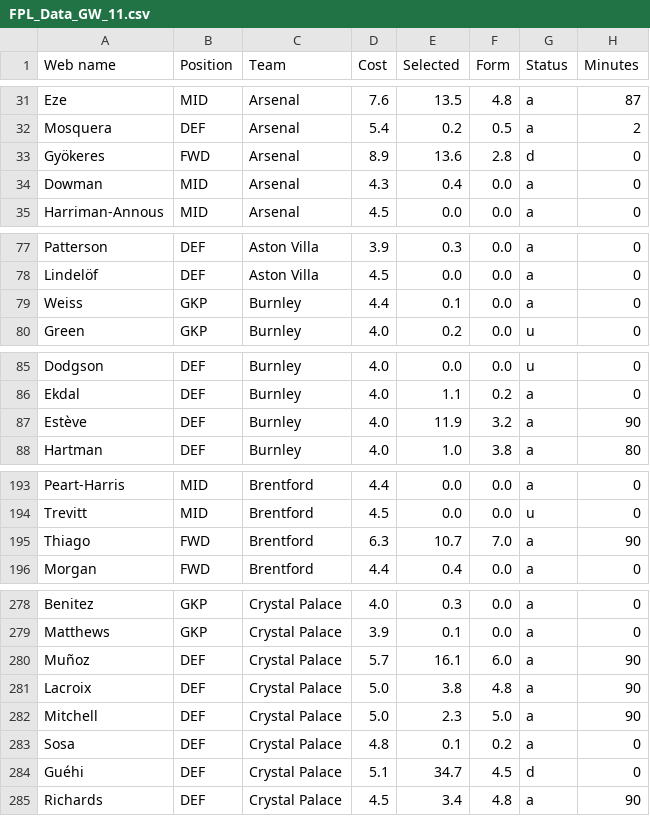
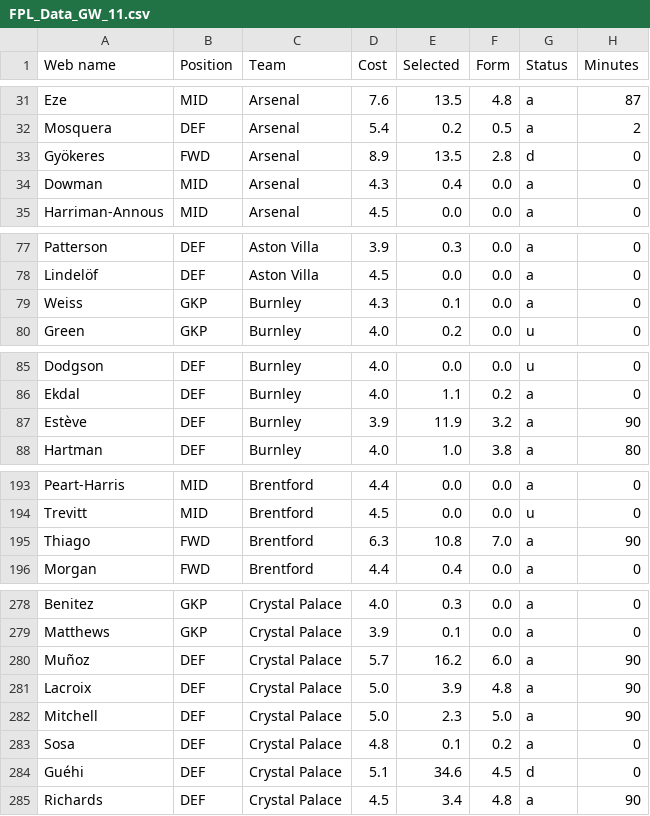
Before and after one commit to Dante777bm/fpl-data-collector, a CSV file: FPL_Data_2025-26/FPL_Data_GW_11.csv, drawn as a sheet; only a part is shown, gaps mark what is left out; the diff covers the shown part only; the diff names each change by its address in the sheet, - before the commit and + after, or states it on an @@ line.

```diff
--- a/FPL_Data_2025-26/FPL_Data_GW_11.csv
+++ b/FPL_Data_2025-26/FPL_Data_GW_11.csv
-E33 (Selected): 13.6
+E33 (Selected): 13.5
-D79 (Cost): 4.4
+D79 (Cost): 4.3
-D87 (Cost): 4.0
+D87 (Cost): 3.9
-E195 (Selected): 10.7
+E195 (Selected): 10.8
-E280 (Selected): 16.1
+E280 (Selected): 16.2
-E281 (Selected): 3.8
+E281 (Selected): 3.9
-E284 (Selected): 34.7
+E284 (Selected): 34.6
```
Also changed, not shown: 8 edited cells elsewhere in this file, 1 other file.
